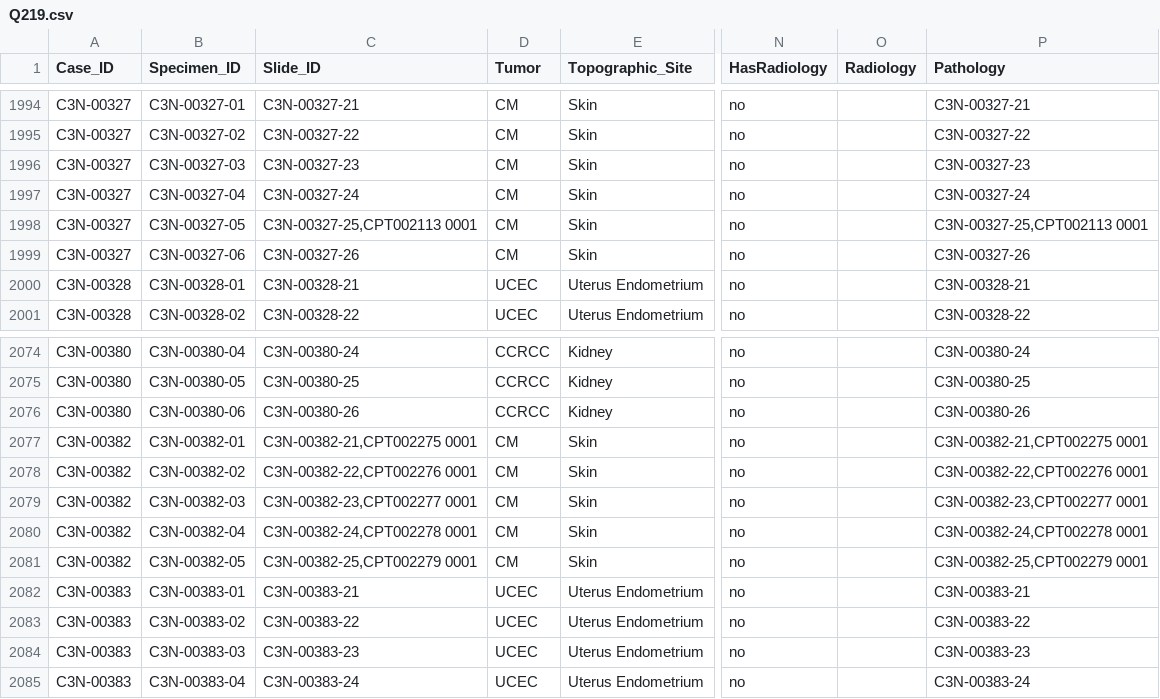
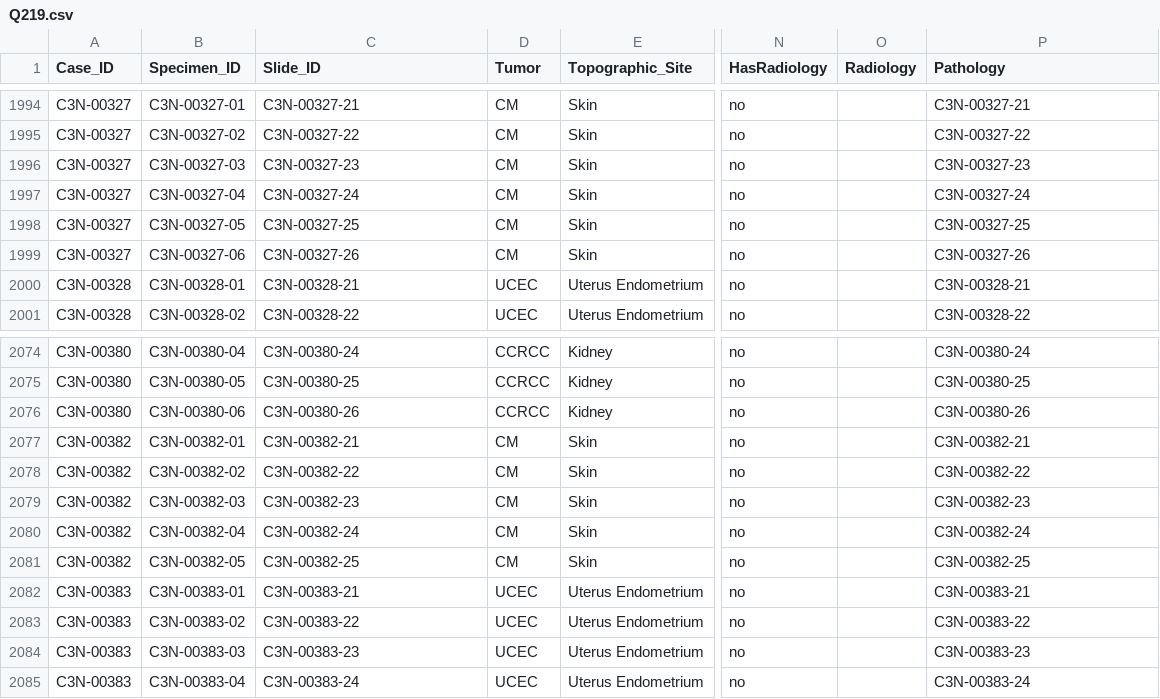
Before and after one commit to sharmalab/Datascope, a CSV file: examples/CPTACSEPT/data/Q219.csv, drawn as a sheet; only a part is shown, gaps mark what is left out; the diff names each change by its address in the sheet, - before the commit and + after, or states it on an @@ line.

Commit message:
normalize slide names

```diff
--- a/examples/CPTACSEPT/data/Q219.csv
+++ b/examples/CPTACSEPT/data/Q219.csv
-C1998 (Slide_ID): C3N-00327-25,CPT002113 0001
+C1998 (Slide_ID): C3N-00327-25
-P1998 (Pathology): C3N-00327-25,CPT002113 0001
+P1998 (Pathology): C3N-00327-25
-C2077 (Slide_ID): C3N-00382-21,CPT002275 0001
+C2077 (Slide_ID): C3N-00382-21
-P2077 (Pathology): C3N-00382-21,CPT002275 0001
+P2077 (Pathology): C3N-00382-21
-C2078 (Slide_ID): C3N-00382-22,CPT002276 0001
+C2078 (Slide_ID): C3N-00382-22
-P2078 (Pathology): C3N-00382-22,CPT002276 0001
+P2078 (Pathology): C3N-00382-22
-C2079 (Slide_ID): C3N-00382-23,CPT002277 0001
+C2079 (Slide_ID): C3N-00382-23
-P2079 (Pathology): C3N-00382-23,CPT002277 0001
+P2079 (Pathology): C3N-00382-23
-C2080 (Slide_ID): C3N-00382-24,CPT002278 0001
+C2080 (Slide_ID): C3N-00382-24
-P2080 (Pathology): C3N-00382-24,CPT002278 0001
+P2080 (Pathology): C3N-00382-24
-C2081 (Slide_ID): C3N-00382-25,CPT002279 0001
+C2081 (Slide_ID): C3N-00382-25
-P2081 (Pathology): C3N-00382-25,CPT002279 0001
+P2081 (Pathology): C3N-00382-25
```
